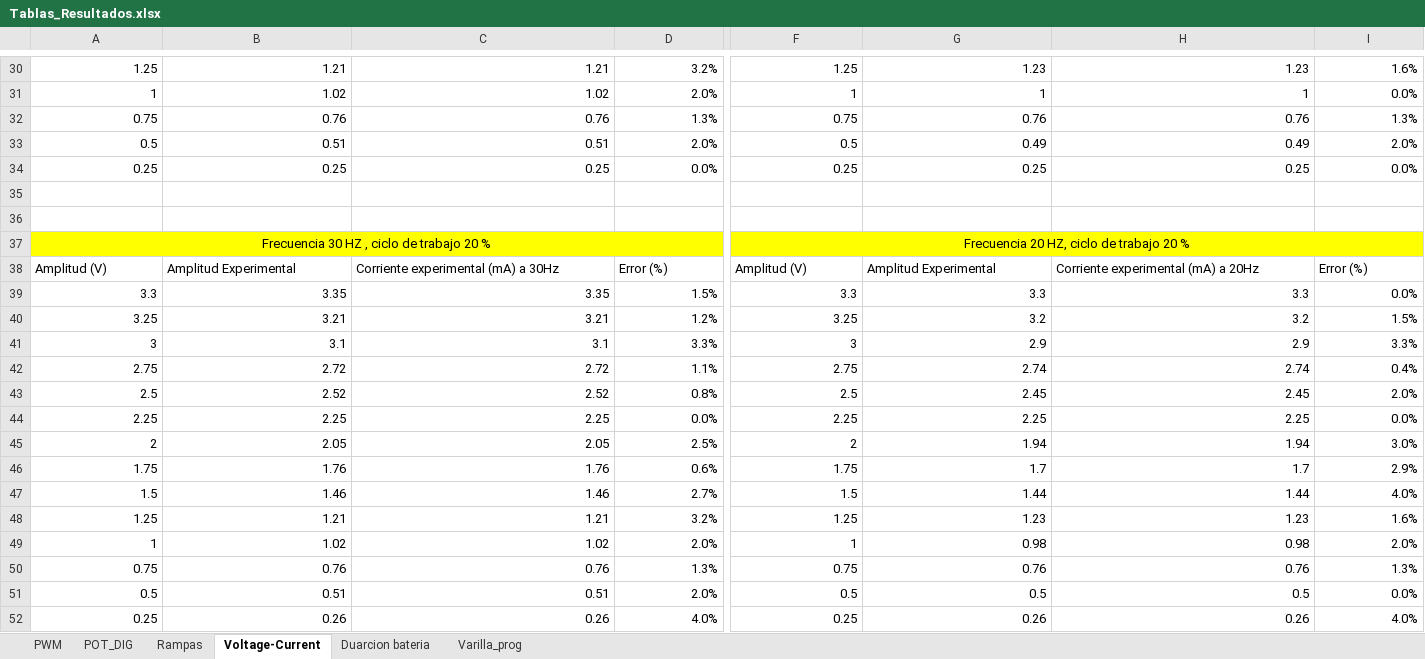
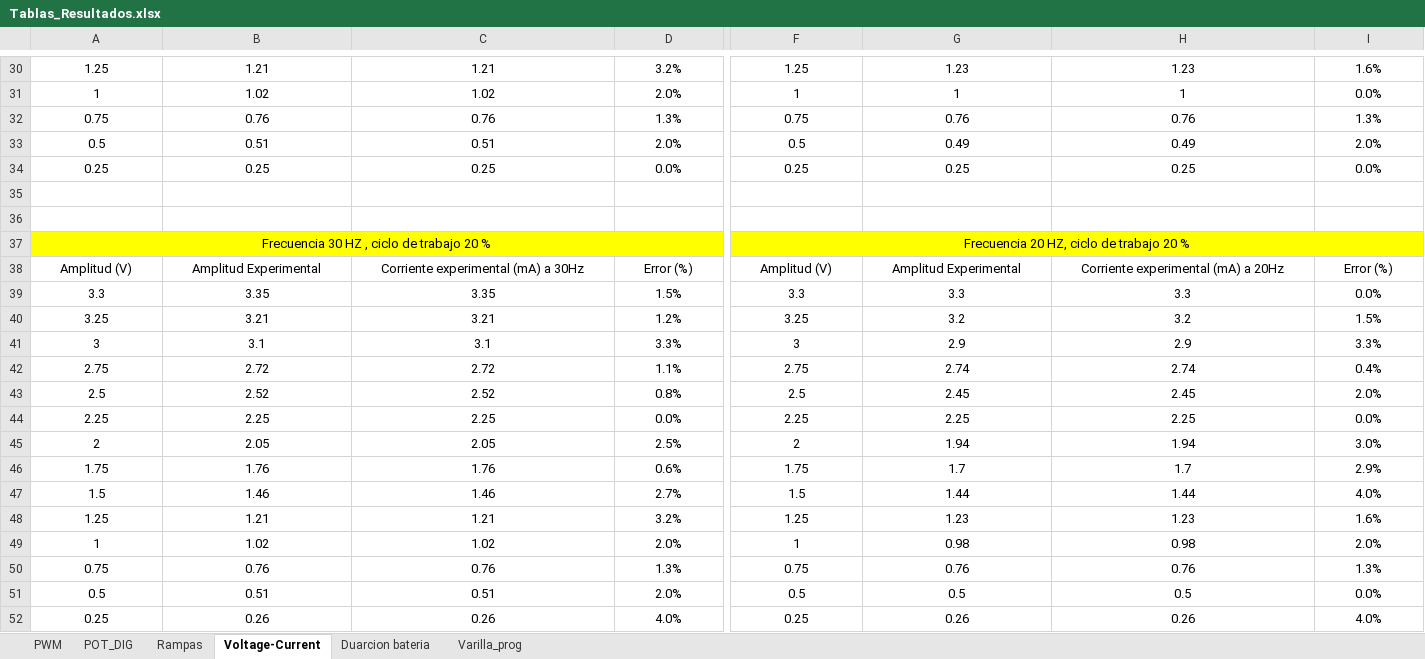
Before and after one commit to TheDany4545/Tesis-2022-Erick-Aquino, an Excel workbook: Estimulador/Caracterizacion/Tablas_Resultados.xlsx, sheet Voltage-Current, drawn as a sheet; only a part is shown, gaps mark what is left out; values as stored, in another font and other column widths than the file's, no borders; charts and pictures and table styles not drawn; the diff covers the shown part only; the diff names each change by its address in the sheet, - before the commit and + after, or states it on an @@ line.

```diff
--- a/Estimulador/Caracterizacion/Tablas_Resultados.xlsx (sheet Voltage-Current)
+++ b/Estimulador/Caracterizacion/Tablas_Resultados.xlsx (sheet Voltage-Current)
-A30:D34 alignment: right
+A30:D34 alignment: center
-F30:I34 alignment: right
+F30:I34 alignment: center
-A38:D38 alignment: left
+A38:D38 alignment: center
-F38:I38 alignment: left
+F38:I38 alignment: center
-A39:D52 alignment: right
+A39:D52 alignment: center
-F39:I52 alignment: right
+F39:I52 alignment: center
```
Also changed, not shown: cell formats elsewhere in this sheet, sheet PWM, sheet POT_DIG, charts or pictures, 25 other files.
